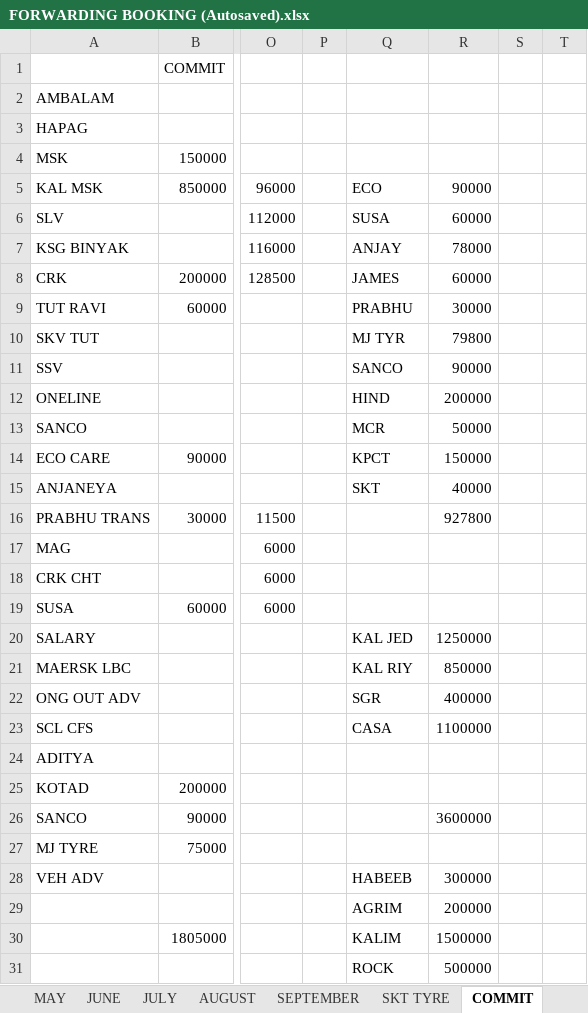
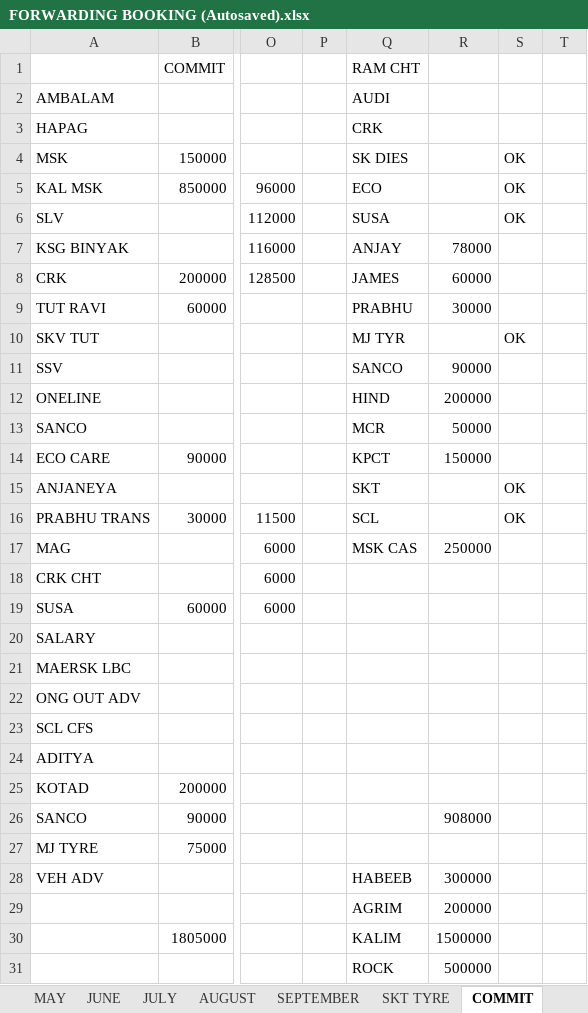
Before and after one commit to Suresh-1983/Forwarding-Booking, an Excel workbook: FORWARDING BOOKING (Autosaved).xlsx, sheet COMMIT, drawn as a sheet; only a part is shown, gaps mark what is left out; values as stored, in another font and other column widths than the file's, no borders; the diff names each change by its address in the sheet, - before the commit and + after, or states it on an @@ line.

```diff
--- a/FORWARDING BOOKING (Autosaved).xlsx (sheet COMMIT)
+++ b/FORWARDING BOOKING (Autosaved).xlsx (sheet COMMIT)
-Q1: (empty)
+Q1: RAM CHT
-Q2 (RAM CHT): (empty)
+Q2 (RAM CHT): AUDI
-Q3 (RAM CHT): (empty)
+Q3 (RAM CHT): CRK
-Q4 (RAM CHT): (empty)
+Q4 (RAM CHT): SK DIES
-S4:S6: (empty)
+S4:S6: OK
-R5: 90000
+R5: (empty)
-R6: 60000
+R6: (empty)
-R10: 79800
+R10: (empty)
-S10: (empty)
+S10: OK
-R15: 40000
+R15: (empty)
-S15:S16: (empty)
+S15:S16: OK
-Q16 (RAM CHT): (empty)
+Q16 (RAM CHT): SCL
-R16: 927800
+R16: (empty)
-Q17 (RAM CHT): (empty)
+Q17 (RAM CHT): MSK CAS
-R17: (empty)
+R17: 250000
-Q20 (RAM CHT): KAL JED
+Q20 (RAM CHT): (empty)
-R20: 1250000
+R20: (empty)
-Q21 (RAM CHT): KAL RIY
+Q21 (RAM CHT): (empty)
-R21: 850000
+R21: (empty)
-Q22 (RAM CHT): SGR
+Q22 (RAM CHT): (empty)
-R22: 400000
+R22: (empty)
-Q23 (RAM CHT): CASA
+Q23 (RAM CHT): (empty)
-R23: 1100000
+R23: (empty)
-R26: 3600000
+R26: 908000
```
Also changed, not shown: sheet SEPTEMBER, sheet AUGUST, sheet OUTSTANDING.
